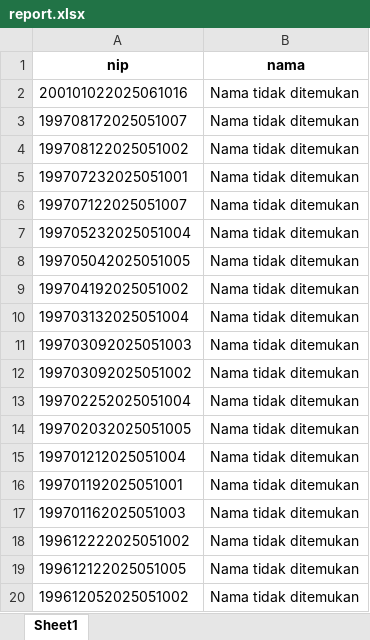
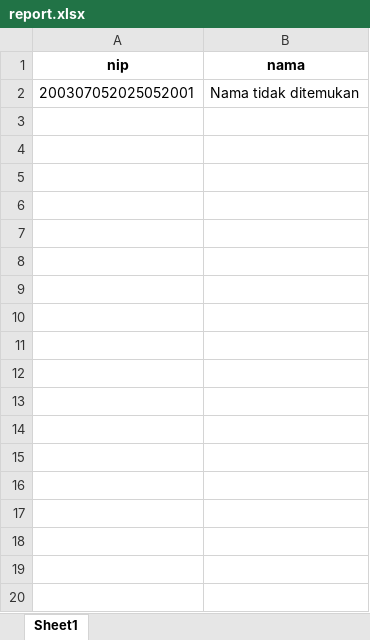
Before and after one commit to msrdhan/dms-remote, an Excel workbook: report.xlsx, sheet Sheet1, drawn as a sheet; only a part is shown; values as stored, in another font and other column widths than the file's, no borders; the diff covers the shown part only; the diff names each change by its address in the sheet, - before the commit and + after, or states it on an @@ line.

```diff
--- a/report.xlsx (sheet Sheet1)
+++ b/report.xlsx (sheet Sheet1)
-A2 (nip): 200101022025061016
+A2 (nip): 200307052025052001
-row 3: 199708172025051007 | Nama tidak ditemukan
-row 4: 199708122025051002 | Nama tidak ditemukan
-row 5: 199707232025051001 | Nama tidak ditemukan
-row 6: 199707122025051007 | Nama tidak ditemukan
-row 7: 199705232025051004 | Nama tidak ditemukan
-row 8: 199705042025051005 | Nama tidak ditemukan
-row 9: 199704192025051002 | Nama tidak ditemukan
-row 10: 199703132025051004 | Nama tidak ditemukan
-row 11: 199703092025051003 | Nama tidak ditemukan
-row 12: 199703092025051002 | Nama tidak ditemukan
-row 13: 199702252025051004 | Nama tidak ditemukan
-row 14: 199702032025051005 | Nama tidak ditemukan
-row 15: 199701212025051004 | Nama tidak ditemukan
-row 16: 199701192025051001 | Nama tidak ditemukan
-row 17: 199701162025051003 | Nama tidak ditemukan
-row 18: 199612222025051002 | Nama tidak ditemukan
-row 19: 199612122025051005 | Nama tidak ditemukan
-row 20: 199612052025051002 | Nama tidak ditemukan
```
Also changed, not shown: 117 removed rows elsewhere in this sheet, 9 other files.
